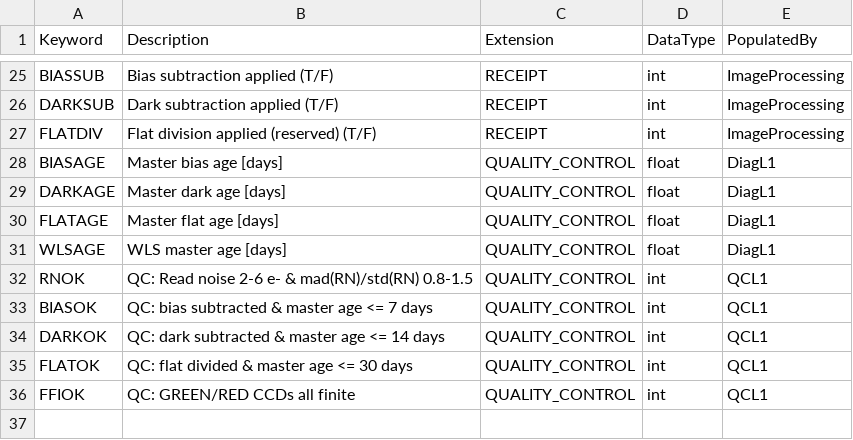
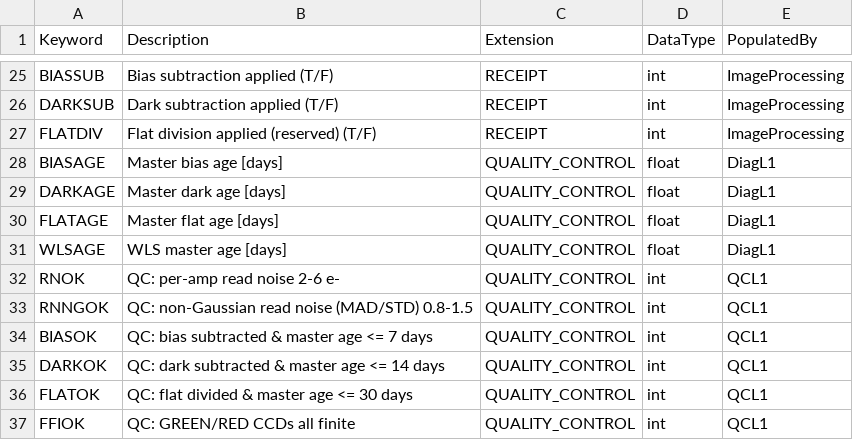
Before and after one commit to Keck-DataReductionPipelines/KPF-Pipeline, a CSV file: kpfpipe/data_models/config/L1-headers.csv, drawn as a sheet; only a part is shown, gaps mark what is left out.

```diff
--- a/kpfpipe/data_models/config/L1-headers.csv
+++ b/kpfpipe/data_models/config/L1-headers.csv
@@ -31,3 +31,4 @@ FLATAGE,Master flat age [days],QUALITY_CONTROL,float,DiagL1
 WLSAGE,WLS master age [days],QUALITY_CONTROL,float,DiagL1
-RNOK,QC: Read noise 2-6 e- & mad(RN)/std(RN) 0.8-1.5,QUALITY_CONTROL,int,QCL1
+RNOK,QC: per-amp read noise 2-6 e-,QUALITY_CONTROL,int,QCL1
+RNNGOK,QC: non-Gaussian read noise (MAD/STD) 0.8-1.5,QUALITY_CONTROL,int,QCL1
 BIASOK,QC: bias subtracted & master age <= 7 days,QUALITY_CONTROL,int,QCL1
```
Also changed, not shown: 2 other files.
